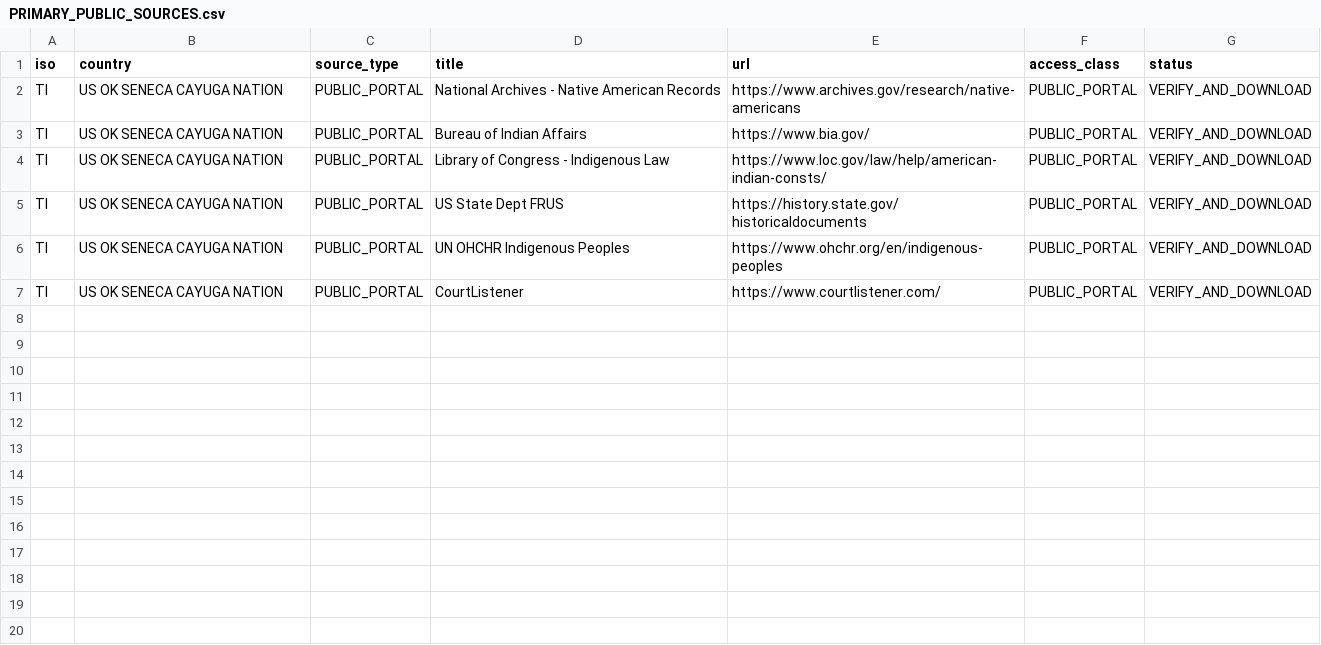
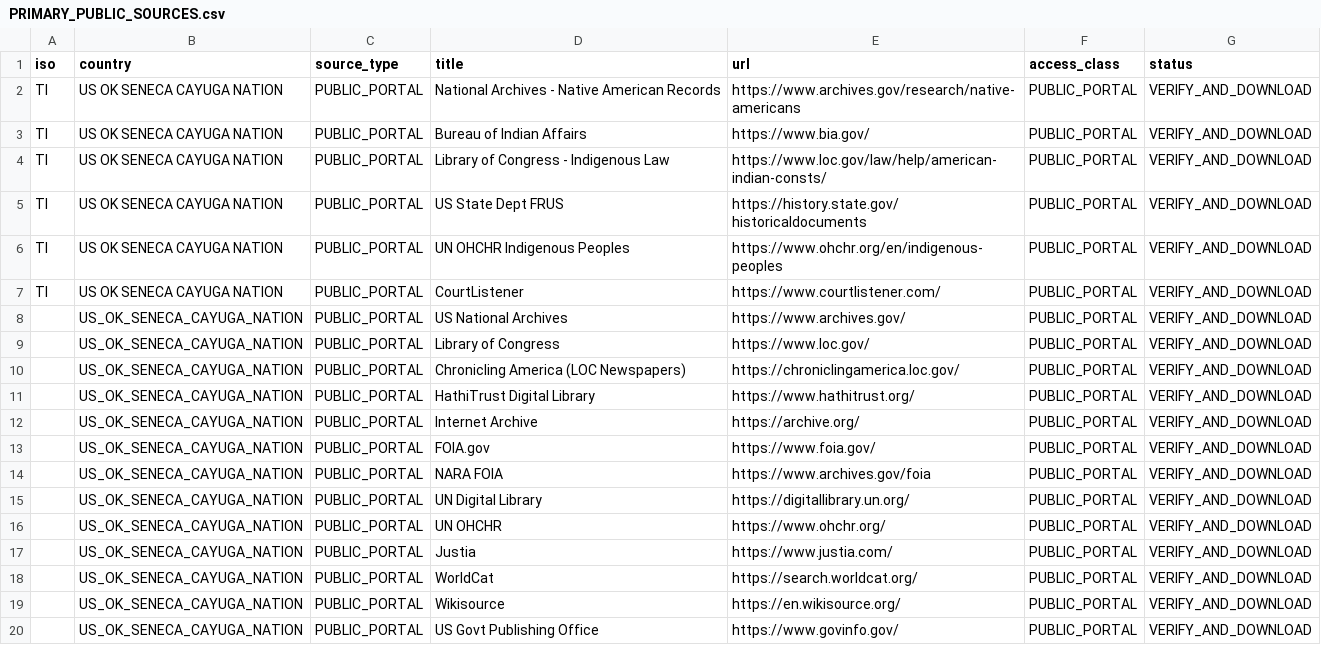
Before and after one commit to GlobalRestitutionAlliance/turtle-island-us-ok-seneca-cayuga-nation-master-litigation, a CSV file: 03_Evidentiary_Exhibits/PRIMARY_PUBLIC_SOURCES.csv, drawn as a sheet; the diff names each change by its address in the sheet, - before the commit and + after, or states it on an @@ line.

Commit message:
Expand primary public source registries (Batch 2)

```diff
--- a/03_Evidentiary_Exhibits/PRIMARY_PUBLIC_SOURCES.csv
+++ b/03_Evidentiary_Exhibits/PRIMARY_PUBLIC_SOURCES.csv
+row 8:  | US_OK_SENECA_CAYUGA_NATION | PUBLIC_PORTAL | US National Archives | https://www.archives.gov/ | PUBLIC_PORTAL | VERIFY_AND_DOWNLOAD
+row 9:  | US_OK_SENECA_CAYUGA_NATION | PUBLIC_PORTAL | Library of Congress | https://www.loc.gov/ | PUBLIC_PORTAL | VERIFY_AND_DOWNLOAD
+row 10:  | US_OK_SENECA_CAYUGA_NATION | PUBLIC_PORTAL | Chronicling America (LOC Newspapers) | https://chroniclingamerica.loc.gov/ | PUBLIC_PORTAL | VERIFY_AND_DOWNLOAD
+row 11:  | US_OK_SENECA_CAYUGA_NATION | PUBLIC_PORTAL | HathiTrust Digital Library | https://www.hathitrust.org/ | PUBLIC_PORTAL | VERIFY_AND_DOWNLOAD
+row 12:  | US_OK_SENECA_CAYUGA_NATION | PUBLIC_PORTAL | Internet Archive | https://archive.org/ | PUBLIC_PORTAL | VERIFY_AND_DOWNLOAD
+row 13:  | US_OK_SENECA_CAYUGA_NATION | PUBLIC_PORTAL | FOIA.gov | https://www.foia.gov/ | PUBLIC_PORTAL | VERIFY_AND_DOWNLOAD
+row 14:  | US_OK_SENECA_CAYUGA_NATION | PUBLIC_PORTAL | NARA FOIA | https://www.archives.gov/foia | PUBLIC_PORTAL | VERIFY_AND_DOWNLOAD
+row 15:  | US_OK_SENECA_CAYUGA_NATION | PUBLIC_PORTAL | UN Digital Library | https://digitallibrary.un.org/ | PUBLIC_PORTAL | VERIFY_AND_DOWNLOAD
+row 16:  | US_OK_SENECA_CAYUGA_NATION | PUBLIC_PORTAL | UN OHCHR | https://www.ohchr.org/ | PUBLIC_PORTAL | VERIFY_AND_DOWNLOAD
+row 17:  | US_OK_SENECA_CAYUGA_NATION | PUBLIC_PORTAL | Justia | https://www.justia.com/ | PUBLIC_PORTAL | VERIFY_AND_DOWNLOAD
+row 18:  | US_OK_SENECA_CAYUGA_NATION | PUBLIC_PORTAL | WorldCat | https://search.worldcat.org/ | PUBLIC_PORTAL | VERIFY_AND_DOWNLOAD
+row 19:  | US_OK_SENECA_CAYUGA_NATION | PUBLIC_PORTAL | Wikisource | https://en.wikisource.org/ | PUBLIC_PORTAL | VERIFY_AND_DOWNLOAD
+row 20:  | US_OK_SENECA_CAYUGA_NATION | PUBLIC_PORTAL | US Govt Publishing Office | https://www.govinfo.gov/ | PUBLIC_PORTAL | VERIFY_AND_DOWNLOAD
```
Also changed, not shown: 2 other files.
